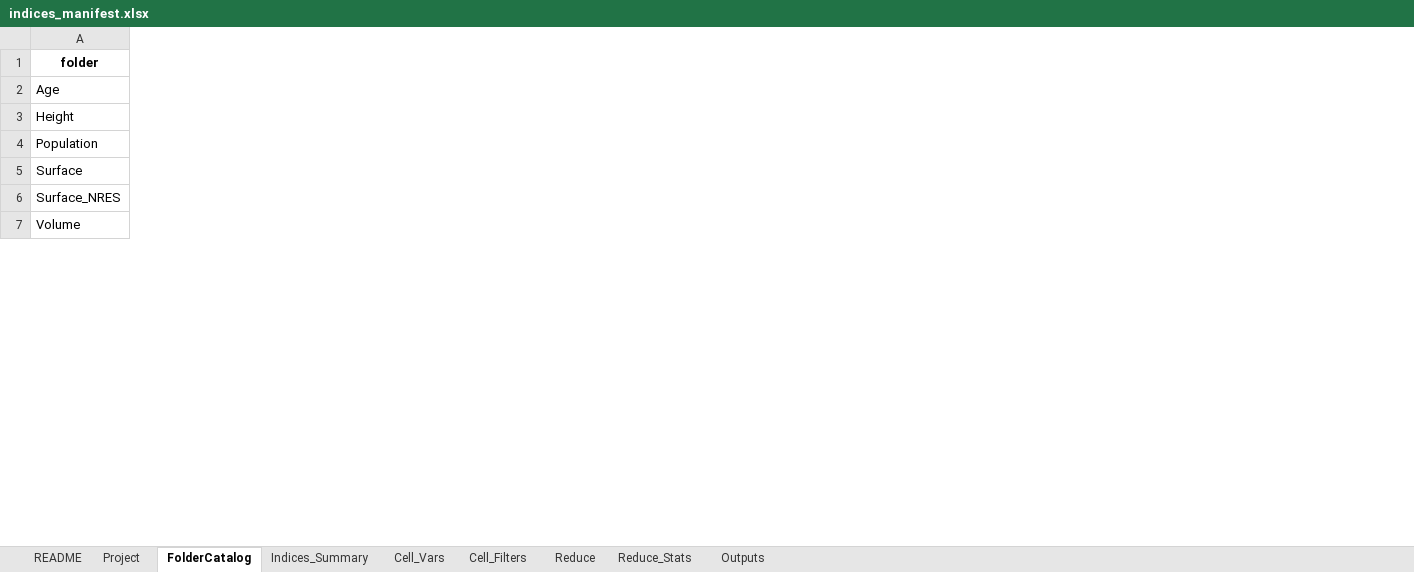
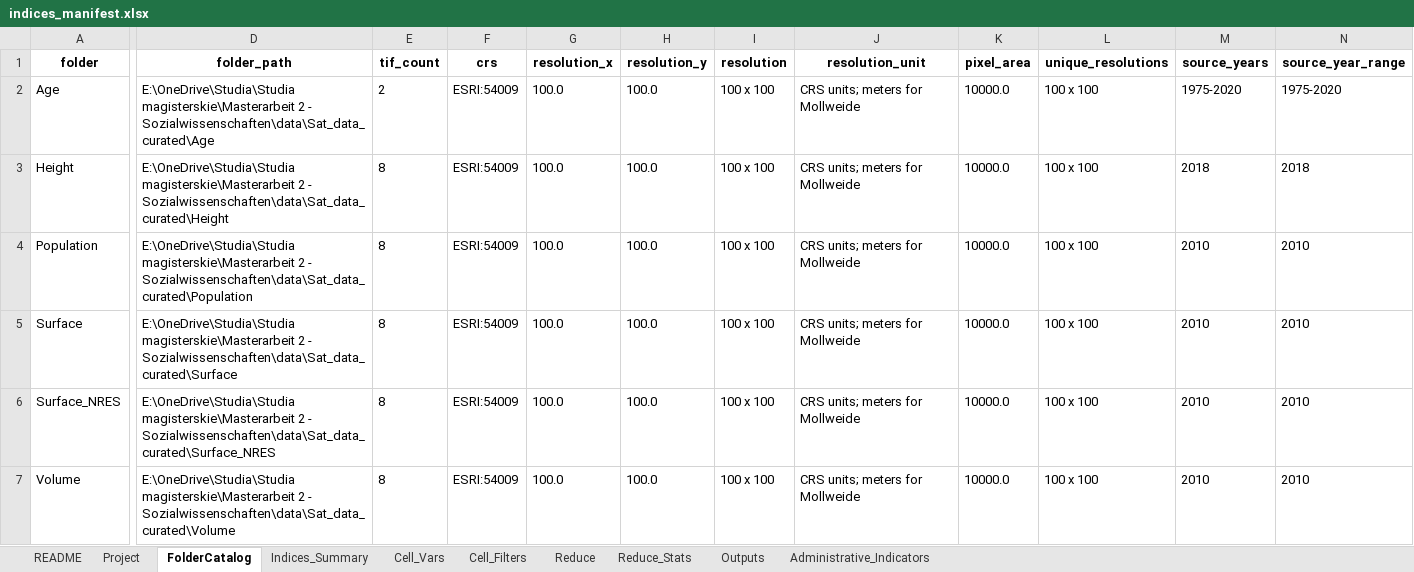
Before and after one commit to jjkiljanski/energy_poverty_from_space, an Excel workbook: pipeline/1_index_construction/indices_manifest.xlsx, sheet FolderCatalog, drawn as a sheet; only a part is shown, gaps mark what is left out; values as stored, in another font and other column widths than the file's, no borders; the diff covers the shown part only; the diff names each change by its address in the sheet, - before the commit and + after, or states it on an @@ line.

```diff
--- a/pipeline/1_index_construction/indices_manifest.xlsx (sheet FolderCatalog)
+++ b/pipeline/1_index_construction/indices_manifest.xlsx (sheet FolderCatalog)
+sheet tab: Administrative_Indicators
+column D (folder_path), rows 2-7: E:\OneDrive\Studia\Studia magisterskie\Masterarbeit 2 - Sozialwissenschaften\data\Sat_data_curated\Age | E:\OneDrive\Studia\Studia magisterskie\Masterarbeit 2 - Sozialwissenschaften\data\Sat_data_curated\Height | E:\OneDrive\Studia\Studia magisterskie\Masterarbeit 2 - Sozialwissenschaften\data\Sat_data_curated\Population | E:\OneDrive\Studia\Studia magisterskie\Masterarbeit 2 - Sozialwissenschaften\data\Sat_data_curated\Surface | E:\OneDrive\Studia\Studia magisterskie\Masterarbeit 2 - Sozialwissenschaften\data\Sat_data_curated\Surface_NRES | E:\OneDrive\Studia\Studia magisterskie\Masterarbeit 2 - Sozialwissenschaften\data\Sat_data_curated\Volume
+column E (tif_count), rows 2-7: 2 | 8 | 8 | 8 | 8 | 8
+column F (crs), rows 2-7: all ESRI:54009
+column G (resolution_x), rows 2-7: all 100.0
+column H (resolution_y), rows 2-7: all 100.0
+column I (resolution), rows 2-7: all 100 x 100
+column J (resolution_unit), rows 2-7: all CRS units; meters for Mollweide
+column K (pixel_area), rows 2-7: all 10000.0
+column L (unique_resolutions), rows 2-7: all 100 x 100
+column M (source_years), rows 2-7: 1975-2020 | 2018 | 2010 | 2010 | 2010 | 2010
+column N (source_year_range), rows 2-7: 1975-2020 | 2018 | 2010 | 2010 | 2010 | 2010
```
Also changed, not shown: 4 added columns elsewhere in this sheet, sheet Indices_Summary, sheet README, 1 other file.
